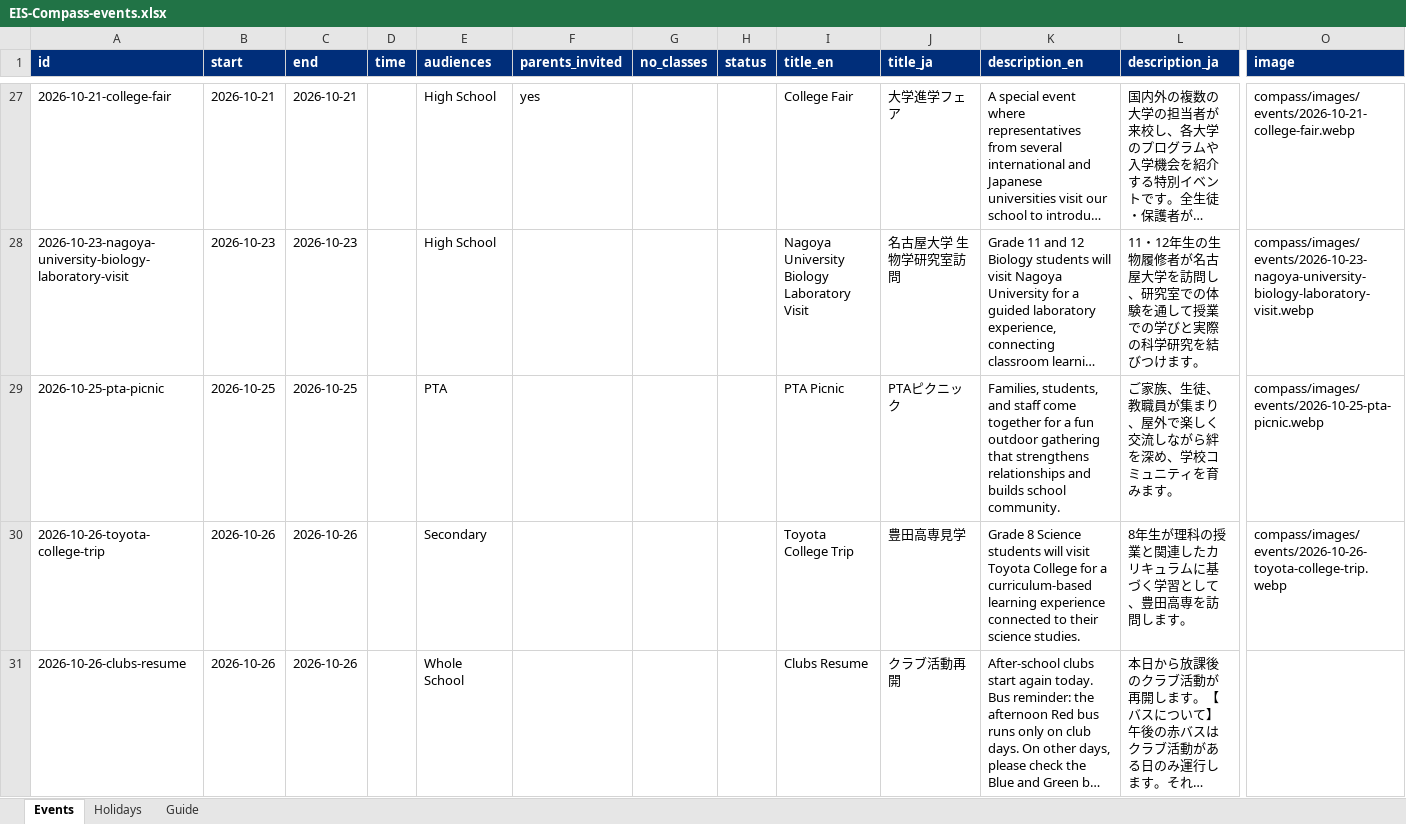
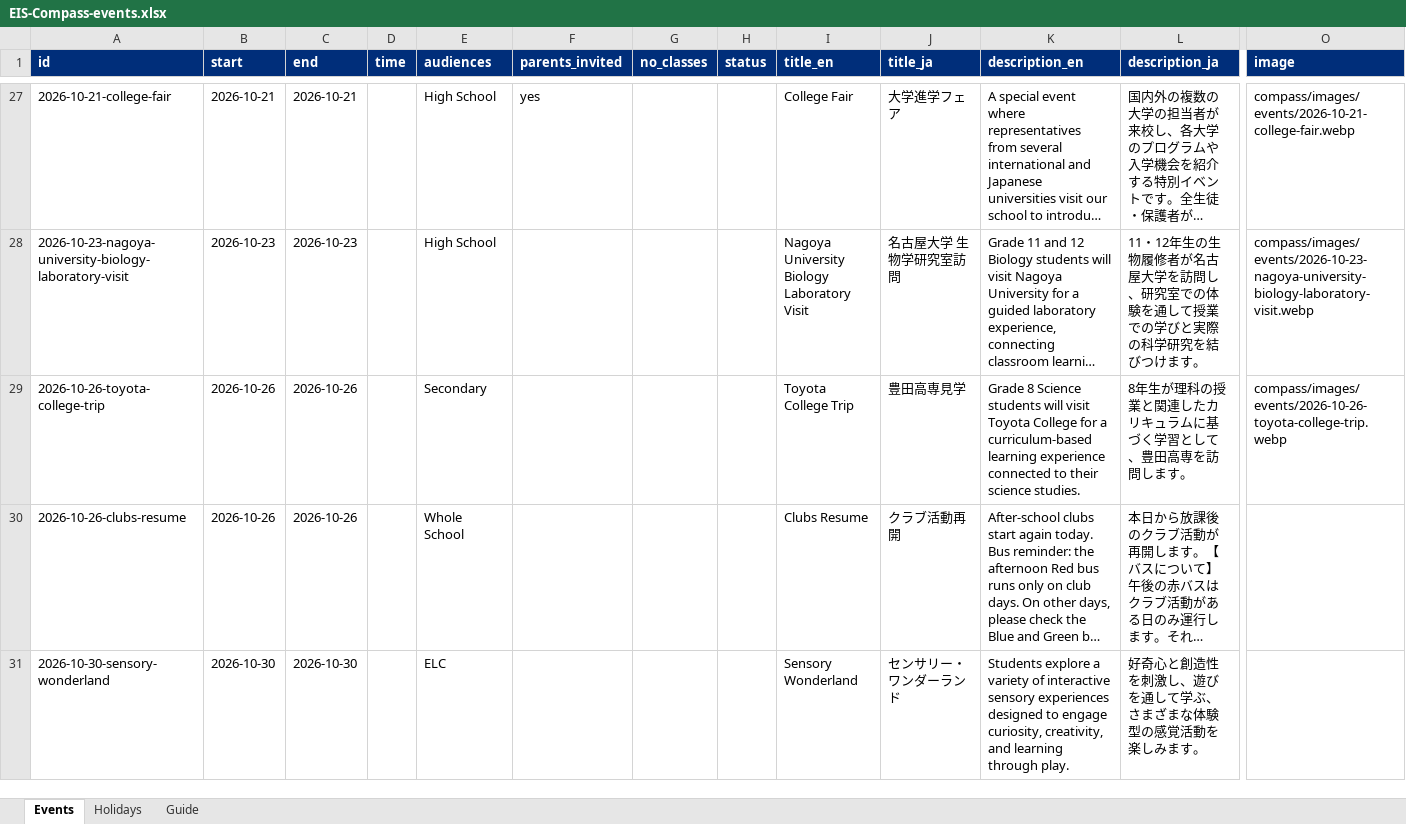
Before and after one commit to b69s/eis-compass, an Excel workbook: admin/EIS-Compass-events.xlsx, sheet Events, drawn as a sheet; only a part is shown, gaps mark what is left out; the shorter side is filled out with more unchanged rows; long unchanged cells end in …; values as stored, in another font and other column widths than the file's, no borders; rows hold the shown columns only; the diff names each change by its address in the sheet, - before the commit and + after, or states it on an @@ line.

```diff
--- a/admin/EIS-Compass-events.xlsx (sheet Events)
+++ b/admin/EIS-Compass-events.xlsx (sheet Events)
-row 29: 2026-10-25-pta-picnic | 2026-10-25 | 2026-10-25 |  | PTA |  |  |  | PTA Picnic | PTAピクニック | Families, students, and staff come together for a fun outdoor gathering that strengthens relationships and builds school community. | ご家族、生徒、教職員が集まり、屋外で楽しく交流しながら絆を深め、学校コミュニティを育みます。 | compass/images/events/2026-10-25-pta-picnic.webp
```
Also changed, not shown: 18 other files.
